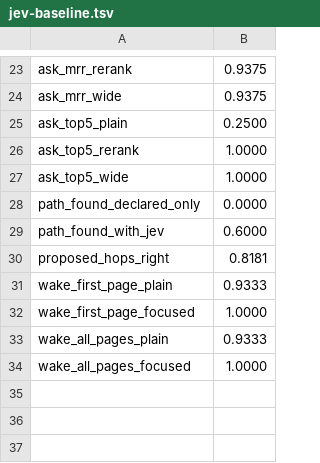
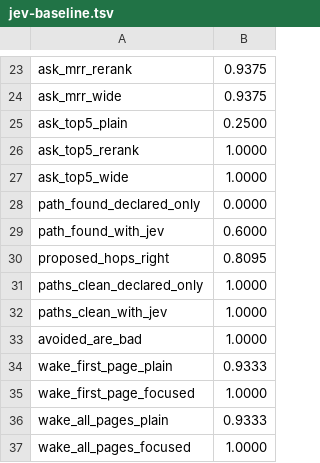
Before and after one commit to underpass-ai/kmp, a TSV file: docs/development/jev-baseline.tsv, drawn as a sheet; only a part is shown, gaps mark what is left out.

```diff
--- a/docs/development/jev-baseline.tsv
+++ b/docs/development/jev-baseline.tsv
@@ -29,3 +29,6 @@ path_found_declared_only	0.0000
 path_found_with_jev	0.6000
-proposed_hops_right	0.8181
+proposed_hops_right	0.8095
+paths_clean_declared_only	1.0000
+paths_clean_with_jev	1.0000
+avoided_are_bad	1.0000
 wake_first_page_plain	0.9333
```
Also changed, not shown: 15 other files.
